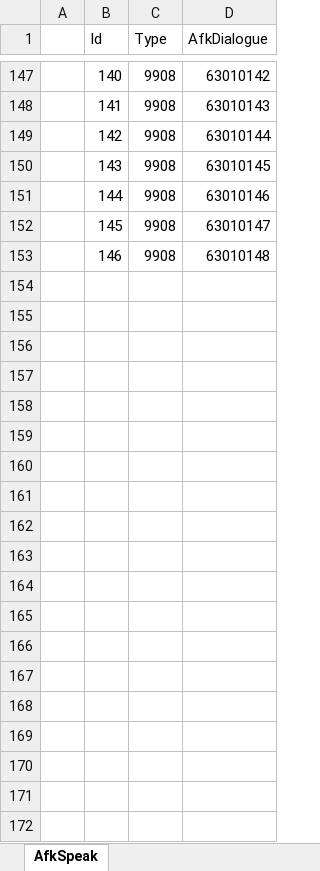
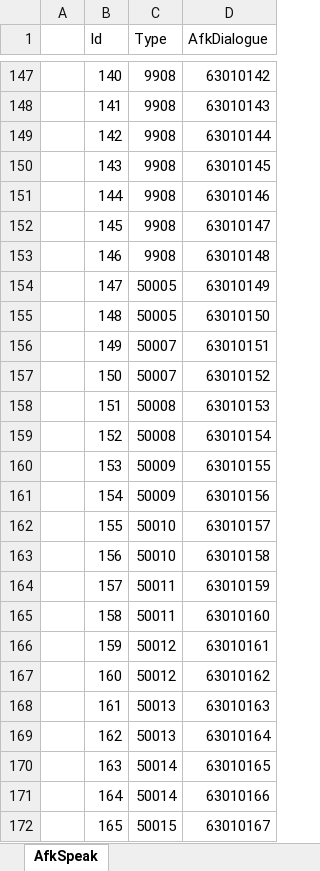
Before and after one commit to a772616239/TimeSpaceGirl1, an Excel workbook: data_execl/base_data/AfkSpeak.xlsx, sheet AfkSpeak, drawn as a sheet; only a part is shown, gaps mark what is left out; values as stored, in another font and other column widths than the file's, no borders; the diff covers the shown part only; the diff names each change by its address in the sheet, - before the commit and + after, or states it on an @@ line.

```diff
--- a/data_execl/base_data/AfkSpeak.xlsx (sheet AfkSpeak)
+++ b/data_execl/base_data/AfkSpeak.xlsx (sheet AfkSpeak)
+row 154:  | 147 | 50005 | 63010149
+row 155:  | 148 | 50005 | 63010150
+row 156:  | 149 | 50007 | 63010151
+row 157:  | 150 | 50007 | 63010152
+row 158:  | 151 | 50008 | 63010153
+row 159:  | 152 | 50008 | 63010154
+row 160:  | 153 | 50009 | 63010155
+row 161:  | 154 | 50009 | 63010156
+row 162:  | 155 | 50010 | 63010157
+row 163:  | 156 | 50010 | 63010158
+row 164:  | 157 | 50011 | 63010159
+row 165:  | 158 | 50011 | 63010160
+row 166:  | 159 | 50012 | 63010161
+row 167:  | 160 | 50012 | 63010162
+row 168:  | 161 | 50013 | 63010163
+row 169:  | 162 | 50013 | 63010164
+row 170:  | 163 | 50014 | 63010165
+row 171:  | 164 | 50014 | 63010166
+row 172:  | 165 | 50015 | 63010167
```
Also changed, not shown: 89 added rows elsewhere in this sheet, data_execl/base_data/Language.xlsx, 4 other files.
